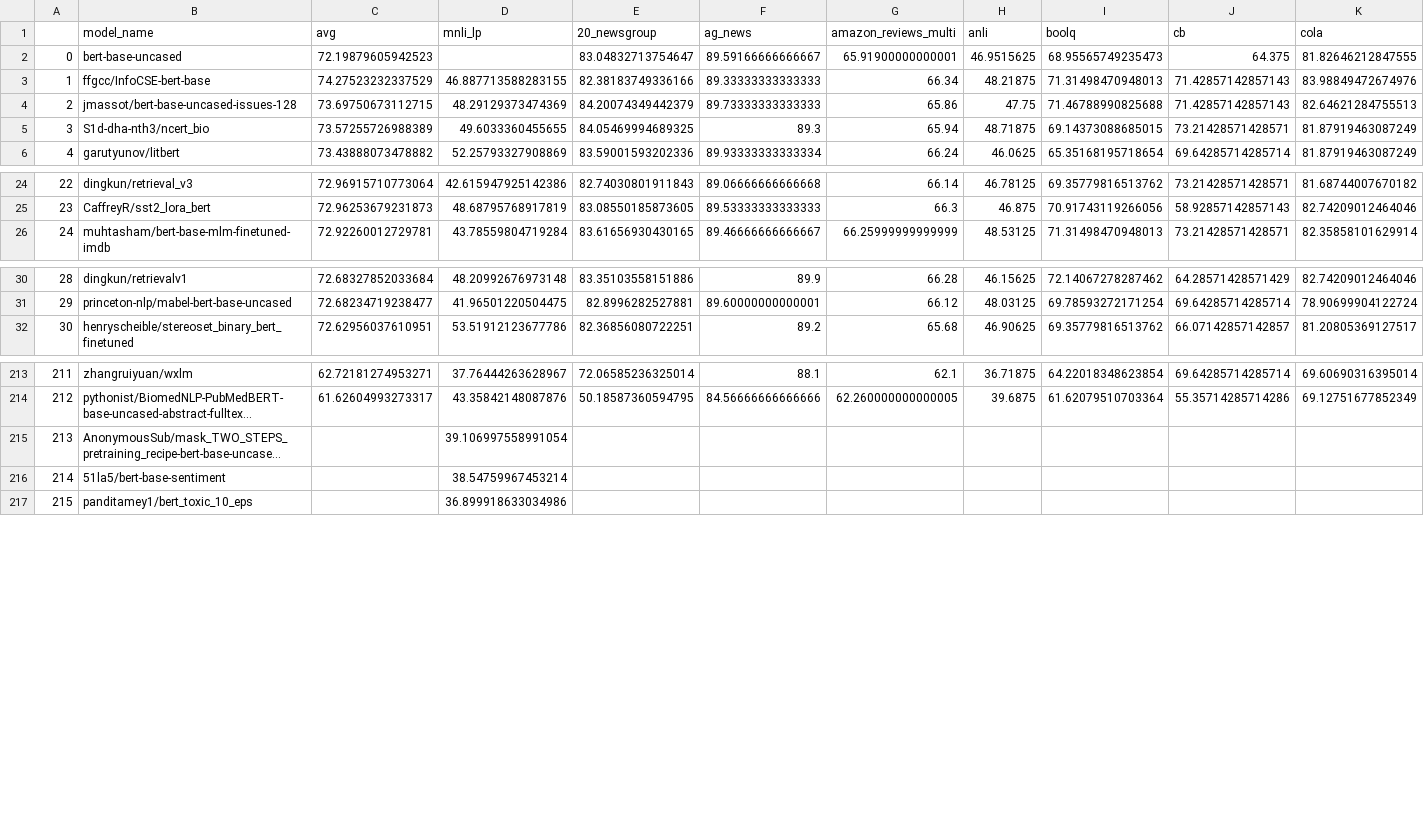
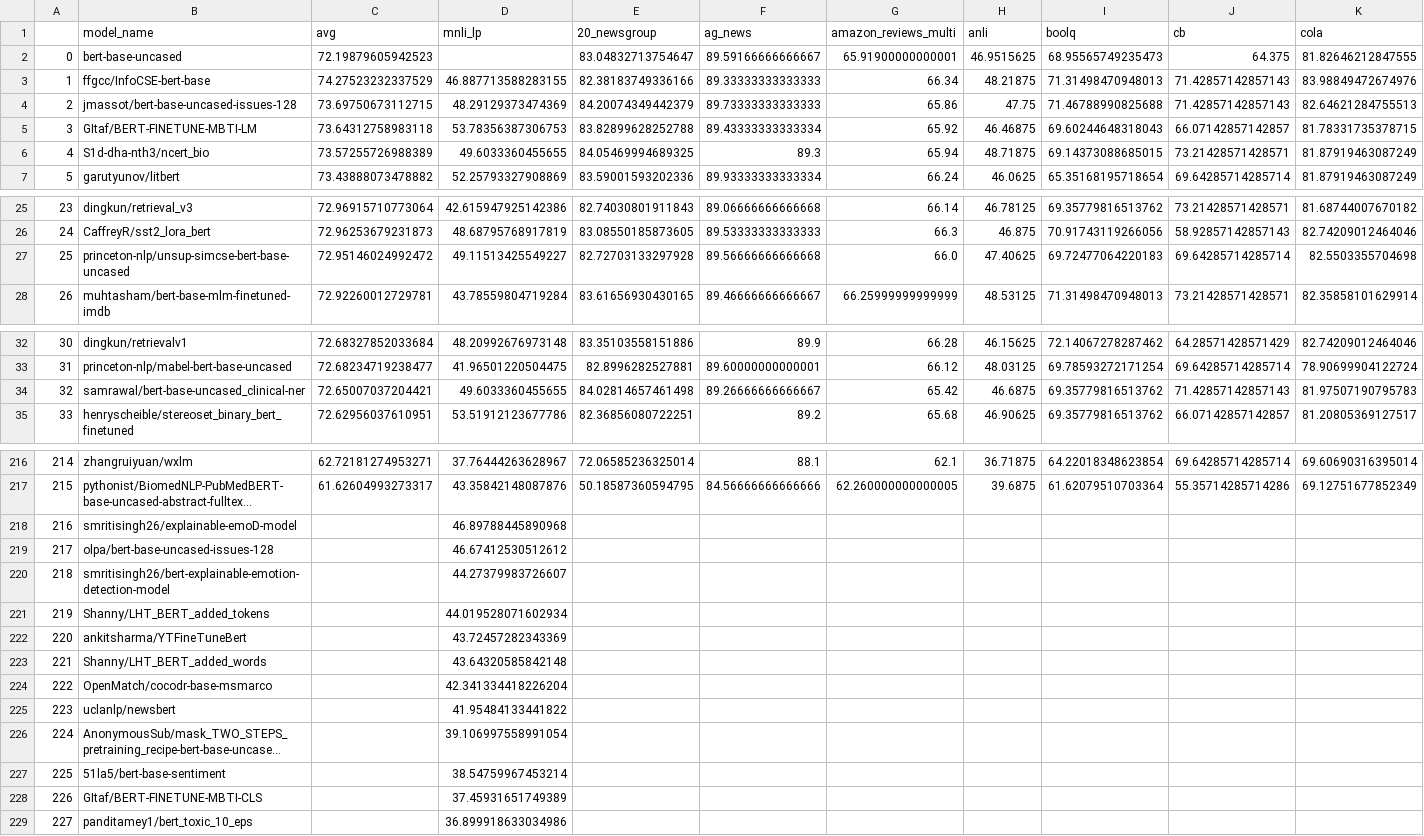
Before and after one commit to IBM/model-recycling, a CSV file: results/bert-base-uncased_table.csv, drawn as a sheet; only a part is shown, gaps mark what is left out; long unchanged cells end in …; addresses are those after the commit; rows hold the shown columns only; the diff covers the shown part only; the diff names each change by its address in the sheet, - before the commit and + after, or states it on an @@ line.

Commit message:
update models (auto)

```diff
--- a/results/bert-base-uncased_table.csv
+++ b/results/bert-base-uncased_table.csv
+row 5: 3 | GItaf/BERT-FINETUNE-MBTI-LM | 73.64312758983118 | 53.78356387306753 | 83.82899628252788 | 89.43333333333334 | 65.92 | 46.46875 | 69.60244648318043 | 66.07142857142857 | 81.78331735378715
@@ column A renumbered from row 6 down @@
+row 27: 25 | princeton-nlp/unsup-simcse-bert-base-uncased | 72.95146024992472 | 49.11513425549227 | 82.72703133297928 | 89.56666666666668 | 66.0 | 47.40625 | 69.72477064220183 | 69.64285714285714 | 82.5503355704698
+row 34: 32 | samrawal/bert-base-uncased_clinical-ner | 72.65007037204421 | 49.6033360455655 | 84.02814657461498 | 89.26666666666667 | 65.42 | 46.6875 | 69.35779816513762 | 71.42857142857143 | 81.97507190795783
+row 218: 216 | smritisingh26/explainable-emoD-model |  | 46.89788445890968
+row 219: 217 | olpa/bert-base-uncased-issues-128 |  | 46.67412530512612
+row 220: 218 | smritisingh26/bert-explainable-emotion-detection-model |  | 44.27379983726607
+row 221: 219 | Shanny/LHT_BERT_added_tokens |  | 44.019528071602934
+row 222: 220 | ankitsharma/YTFineTuneBert |  | 43.72457282343369
+row 223: 221 | Shanny/LHT_BERT_added_words |  | 43.64320585842148
+row 224: 222 | OpenMatch/cocodr-base-msmarco |  | 42.341334418226204
+row 225: 223 | uclanlp/newsbert |  | 41.95484133441822
+row 228: 226 | GItaf/BERT-FINETUNE-MBTI-CLS |  | 37.45931651749389
```
Also changed, not shown: 2 added rows elsewhere in this file, results/bert-base-cased_table.csv, results/google_t5-v1_1-base_table.csv, 9 other files.
